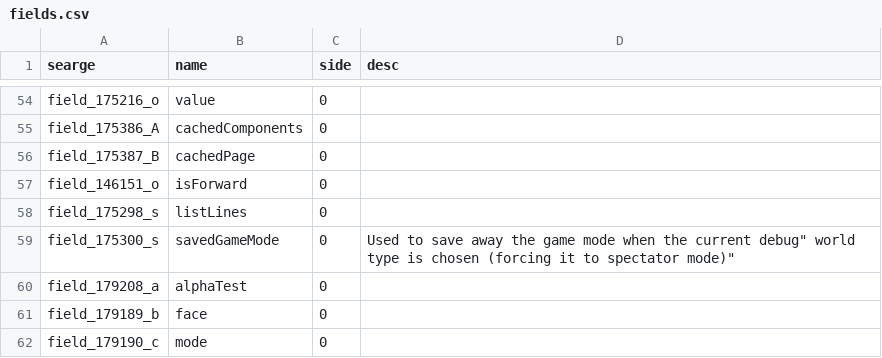
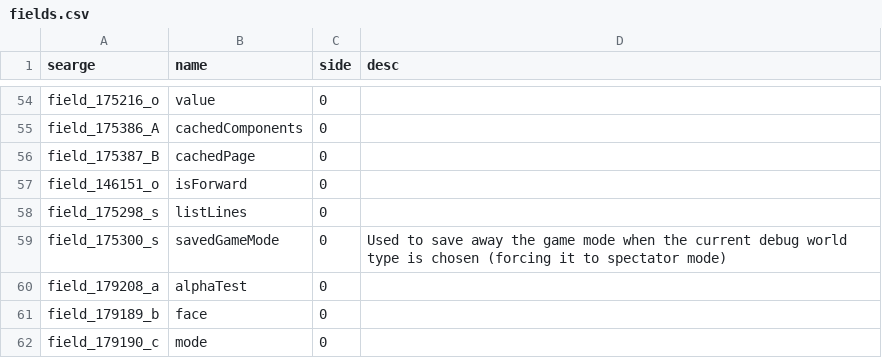
Before and after one commit to xKeksbyte/Updated-1.8.8-MCP-Mappings, a CSV file: fields.csv, drawn as a sheet; only a part is shown, gaps mark what is left out.

Commit message:
Update fields.csv

```diff
--- a/fields.csv
+++ b/fields.csv
@@ -58,3 +58,3 @@ field_146151_o,isForward,0,
 field_175298_s,listLines,0,
-field_175300_s,savedGameMode,0,"Used to save away the game mode when the current "debug" world type is chosen (forcing it to spectator mode)"
+field_175300_s,savedGameMode,0,"Used to save away the game mode when the current debug world type is chosen (forcing it to spectator mode)"
 field_179208_a,alphaTest,0,
```
